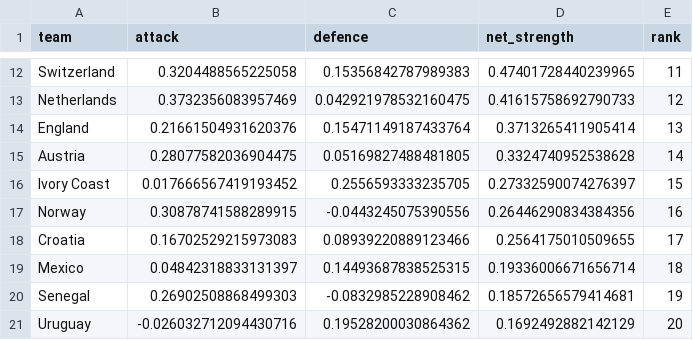
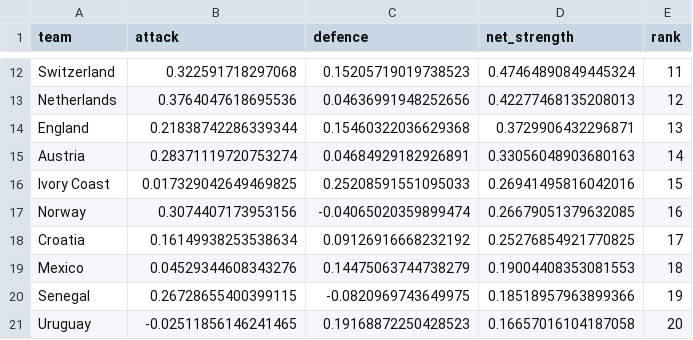
Before and after one commit to mariaob1201/2026wc-analytics, a CSV file: data/processed/posterior_strength_real.csv, drawn as a sheet; only a part is shown, gaps mark what is left out; the diff covers the shown part only; the diff names each change by its address in the sheet, - before the commit and + after, or states it on an @@ line.

```diff
--- a/data/processed/posterior_strength_real.csv
+++ b/data/processed/posterior_strength_real.csv
-B12 (attack): 0.3204488565225058
+B12 (attack): 0.322591718297068
-C12 (defence): 0.15356842787989383
+C12 (defence): 0.15205719019738523
-D12 (net_strength): 0.47401728440239965
+D12 (net_strength): 0.47464890849445324
-B13 (attack): 0.3732356083957469
+B13 (attack): 0.3764047618695536
-C13 (defence): 0.042921978532160475
+C13 (defence): 0.04636991948252656
-D13 (net_strength): 0.41615758692790733
+D13 (net_strength): 0.42277468135208013
-B14 (attack): 0.21661504931620376
+B14 (attack): 0.21838742286339344
-C14 (defence): 0.15471149187433764
+C14 (defence): 0.15460322036629368
-D14 (net_strength): 0.3713265411905414
+D14 (net_strength): 0.3729906432296871
-B15 (attack): 0.28077582036904475
+B15 (attack): 0.28371119720753274
-C15 (defence): 0.05169827488481805
+C15 (defence): 0.04684929182926891
-D15 (net_strength): 0.3324740952538628
+D15 (net_strength): 0.33056048903680163
-B16 (attack): 0.017666567419193452
+B16 (attack): 0.017329042649469825
-C16 (defence): 0.2556593333235705
+C16 (defence): 0.25208591551095033
-D16 (net_strength): 0.27332590074276397
+D16 (net_strength): 0.26941495816042016
-B17 (attack): 0.30878741588289915
+B17 (attack): 0.3074407173953156
-C17 (defence): -0.0443245075390556
+C17 (defence): -0.04065020359899474
-D17 (net_strength): 0.26446290834384356
+D17 (net_strength): 0.26679051379632085
-B18 (attack): 0.16702529215973083
+B18 (attack): 0.16149938253538634
-C18 (defence): 0.08939220889123466
+C18 (defence): 0.09126916668232192
-D18 (net_strength): 0.2564175010509655
+D18 (net_strength): 0.25276854921770825
-B19 (attack): 0.04842318833131397
+B19 (attack): 0.04529344608343276
-C19 (defence): 0.14493687838525315
+C19 (defence): 0.14475063744738279
-D19 (net_strength): 0.19336006671656714
+D19 (net_strength): 0.19004408353081553
-B20 (attack): 0.26902508868499303
+B20 (attack): 0.26728655400399115
-C20 (defence): -0.0832985228908462
+C20 (defence): -0.0820969743649975
-D20 (net_strength): 0.18572656579414681
+D20 (net_strength): 0.18518957963899366
-B21 (attack): -0.026032712094430716
+B21 (attack): -0.02511856146241465
-C21 (defence): 0.19528200030864362
+C21 (defence): 0.19168872250428523
-D21 (net_strength): 0.1692492882142129
+D21 (net_strength): 0.16657016104187058
```
Also changed, not shown: 2 added rows, 2 removed rows and 111 edited cells elsewhere in this file, data/processed/backtest.csv, data/processed/champion_tracker.csv, 17 other files.
